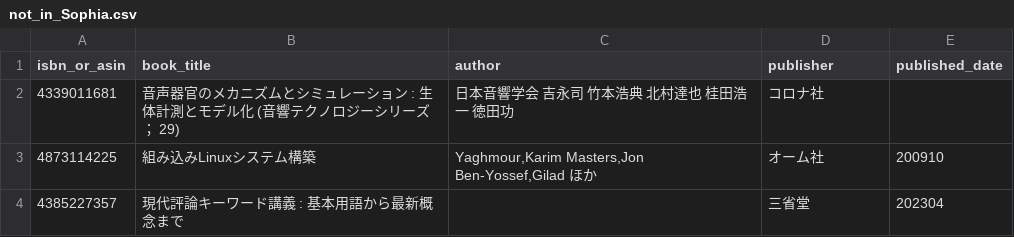
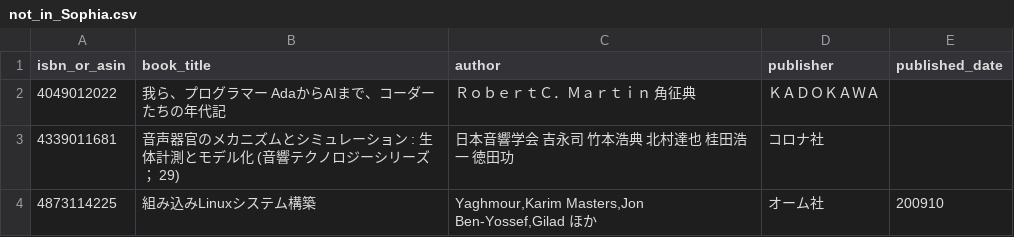
Before and after one commit to stepney141/bookmaker, a CSV file: apps/bookmeter/csv/not_in_Sophia.csv, drawn as a sheet; only a part is shown; the shorter side is filled out with more unchanged rows.

```diff
--- a/apps/bookmeter/csv/not_in_Sophia.csv
+++ b/apps/bookmeter/csv/not_in_Sophia.csv
@@ -1,2 +1,3 @@
 isbn_or_asin,book_title,author,publisher,published_date
+4049012022,我ら、プログラマー AdaからAIまで、コーダーたちの年代記,ＲｏｂｅｒｔＣ．Ｍａｒｔｉｎ 角征典,ＫＡＤＯＫＡＷＡ,
 4339011681,音声器官のメカニズムとシミュレーション : 生体計測とモデル化 (音響テクノロジーシリーズ ； 29),日本音響学会 吉永司 竹本浩典 北村達也 桂田浩一 徳田功,コロナ社,
```
Also changed, not shown: apps/bookmeter/csv/bookmeter_wish_books.csv, apps/bookmeter/csv/not_in_Sophia_and_UTokyo.csv, 2 other files.
